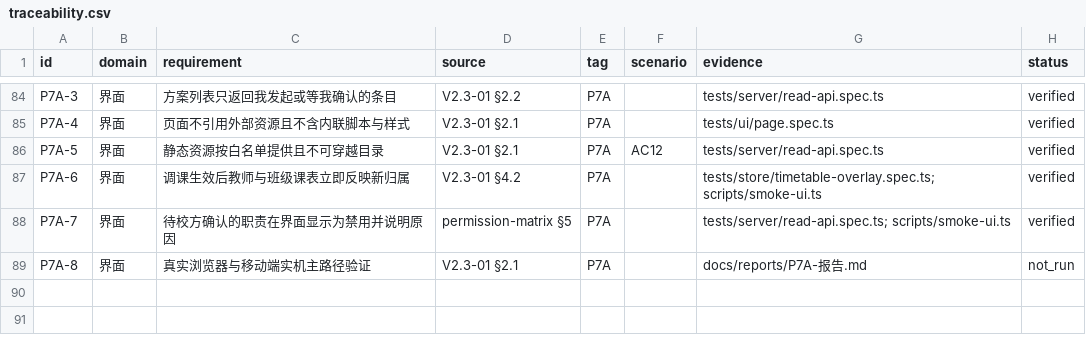
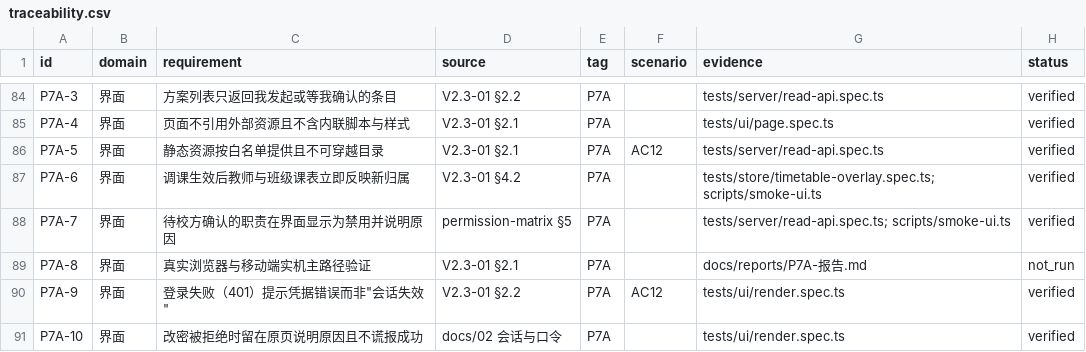
Before and after one commit to sulengyin/course_adjustment_system, a CSV file: docs/traceability.csv, drawn as a sheet; only a part is shown, gaps mark what is left out; the diff names each change by its address in the sheet, - before the commit and + after, or states it on an @@ line.

```diff
--- a/docs/traceability.csv
+++ b/docs/traceability.csv
+row 90: P7A-9 | 界面 | 登录失败（401）提示凭据错误而非"会话失效" | V2.3-01 §2.2 | P7A | AC12 | tests/ui/render.spec.ts | verified
+row 91: P7A-10 | 界面 | 改密被拒绝时留在原页说明原因且不谎报成功 | docs/02 会话与口令 | P7A |  | tests/ui/render.spec.ts | verified
```
Also changed, not shown: 5 other files.
